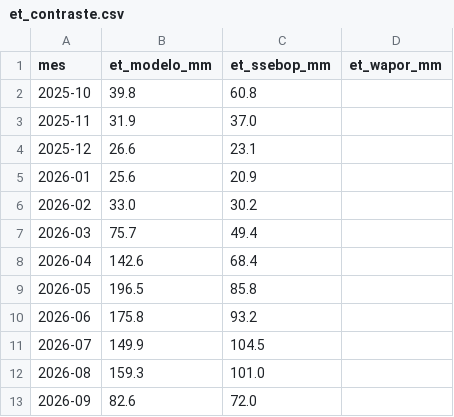
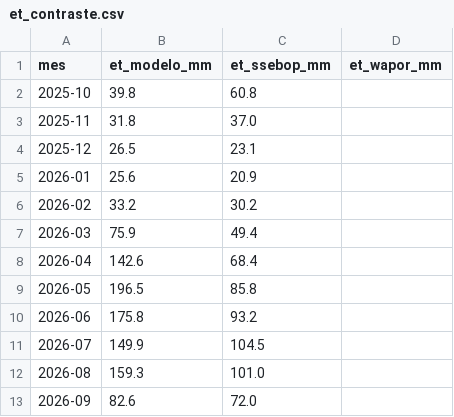
Before and after one commit to Cristianruz/raiz-dam-to-root, a CSV file: data/processed/et_contraste.csv, drawn as a sheet.

```diff
--- a/data/processed/et_contraste.csv
+++ b/data/processed/et_contraste.csv
@@ -2,7 +2,7 @@ mes,et_modelo_mm,et_ssebop_mm,et_wapor_mm
 2025-10,39.8,60.8,
-2025-11,31.9,37.0,
-2025-12,26.6,23.1,
+2025-11,31.8,37.0,
+2025-12,26.5,23.1,
 2026-01,25.6,20.9,
-2026-02,33.0,30.2,
-2026-03,75.7,49.4,
+2026-02,33.2,30.2,
+2026-03,75.9,49.4,
 2026-04,142.6,68.4,
```
Also changed, not shown: 15 other files.
